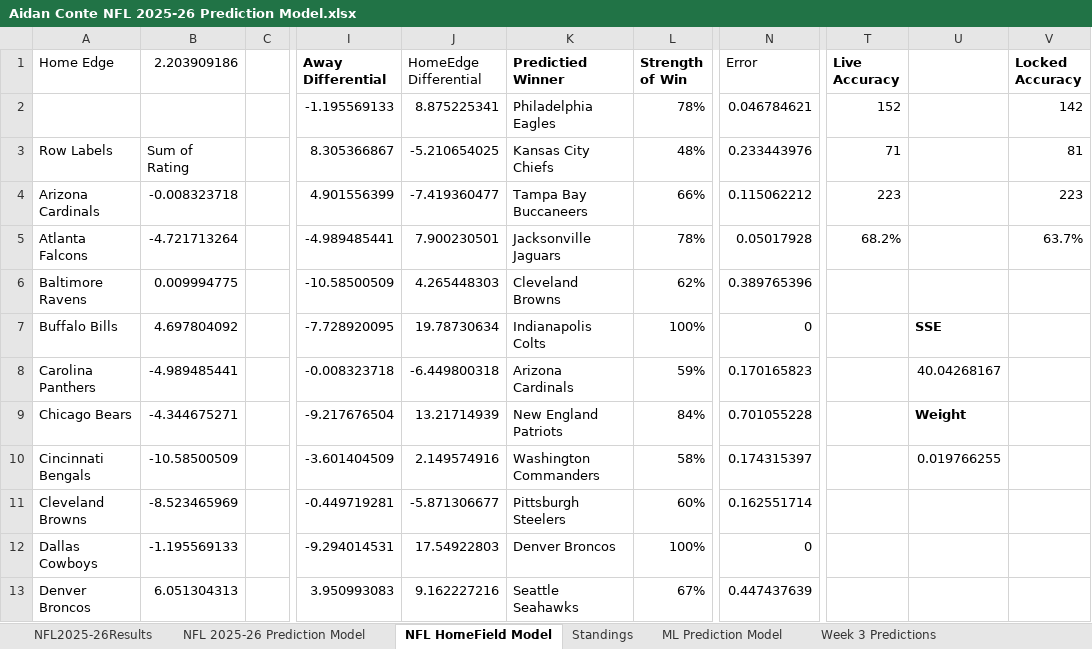
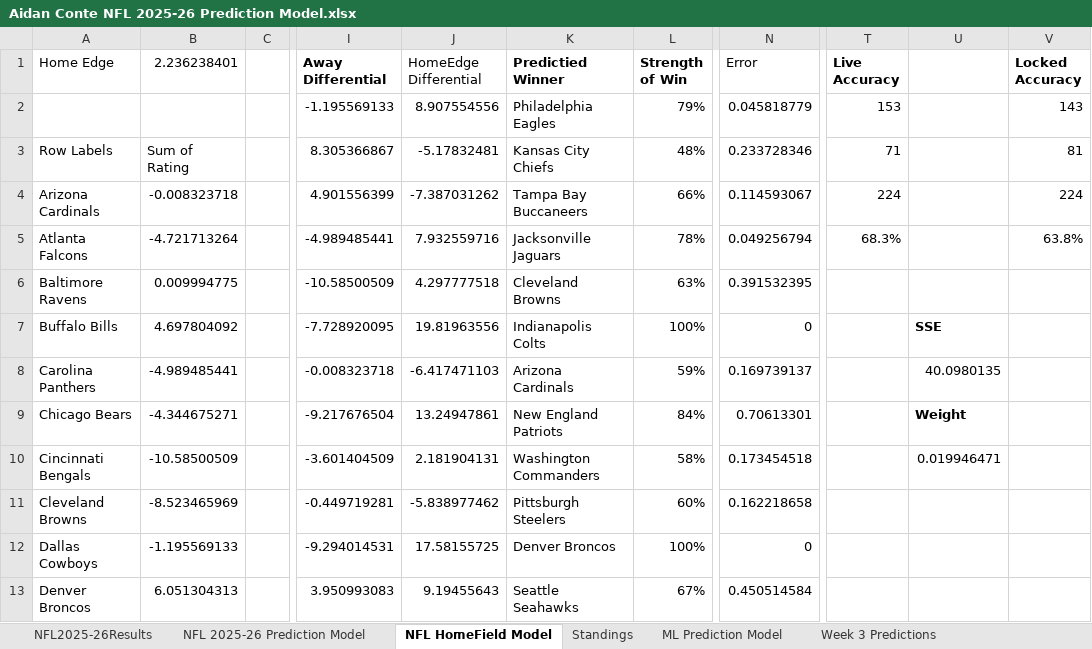
Before and after one commit to AidzNasty/NFL-Prediction-Model, an Excel workbook: Aidan Conte NFL 2025-26 Prediction Model.xlsx, sheet NFL HomeField Model, drawn as a sheet; only a part is shown, gaps mark what is left out; values as stored, in another font and other column widths than the file's, no borders; conditional formats and table styles not drawn; the diff covers the shown part only; the diff names each change by its address in the sheet, - before the commit and + after, or states it on an @@ line.

```diff
--- a/Aidan Conte NFL 2025-26 Prediction Model.xlsx (sheet NFL HomeField Model)
+++ b/Aidan Conte NFL 2025-26 Prediction Model.xlsx (sheet NFL HomeField Model)
-B1: 2.203909186
+B1: 2.236238401
-J2 (HomeEdge Differential): 8.875225341
+J2 (HomeEdge Differential): 8.907554556
-L2 (Strength of Win): 78%
+L2 (Strength of Win): 79%
-N2 (Error): 0.046784621
+N2 (Error): 0.045818779
-T2 (Live Accuracy): 152
+T2 (Live Accuracy): 153
-V2 (Locked Accuracy): 142
+V2 (Locked Accuracy): 143
-J3 (HomeEdge Differential): -5.210654025
+J3 (HomeEdge Differential): -5.17832481
-N3 (Error): 0.233443976
+N3 (Error): 0.233728346
-J4 (HomeEdge Differential): -7.419360477
+J4 (HomeEdge Differential): -7.387031262
-N4 (Error): 0.115062212
+N4 (Error): 0.114593067
-T4 (Live Accuracy): 223
+T4 (Live Accuracy): 224
-V4 (Locked Accuracy): 223
+V4 (Locked Accuracy): 224
-J5 (HomeEdge Differential): 7.900230501
+J5 (HomeEdge Differential): 7.932559716
-N5 (Error): 0.05017928
+N5 (Error): 0.049256794
-T5 (Live Accuracy): 68.2%
+T5 (Live Accuracy): 68.3%
-V5 (Locked Accuracy): 63.7%
+V5 (Locked Accuracy): 63.8%
-J6 (HomeEdge Differential): 4.265448303
+J6 (HomeEdge Differential): 4.297777518
-L6 (Strength of Win): 62%
+L6 (Strength of Win): 63%
-N6 (Error): 0.389765396
+N6 (Error): 0.391532395
-J7 (HomeEdge Differential): 19.78730634
+J7 (HomeEdge Differential): 19.81963556
-J8 (HomeEdge Differential): -6.449800318
+J8 (HomeEdge Differential): -6.417471103
-N8 (Error): 0.170165823
+N8 (Error): 0.169739137
-U8: 40.04268167
+U8: 40.0980135
-J9 (HomeEdge Differential): 13.21714939
+J9 (HomeEdge Differential): 13.24947861
-N9 (Error): 0.701055228
+N9 (Error): 0.70613301
-J10 (HomeEdge Differential): 2.149574916
+J10 (HomeEdge Differential): 2.181904131
-N10 (Error): 0.174315397
+N10 (Error): 0.173454518
-U10: 0.019766255
+U10: 0.019946471
-J11 (HomeEdge Differential): -5.871306677
+J11 (HomeEdge Differential): -5.838977462
-N11 (Error): 0.162551714
+N11 (Error): 0.162218658
-J12 (HomeEdge Differential): 17.54922803
+J12 (HomeEdge Differential): 17.58155725
-J13 (HomeEdge Differential): 9.162227216
+J13 (HomeEdge Differential): 9.19455643
-N13 (Error): 0.447437639
+N13 (Error): 0.450514584
```
Also changed, not shown: 667 edited cells elsewhere in this sheet, sheet NFL 2025-26 Prediction Model, sheet ML Prediction Model, sheet NFL2025-26Results, sheet Standings, formulas that keep their value.
